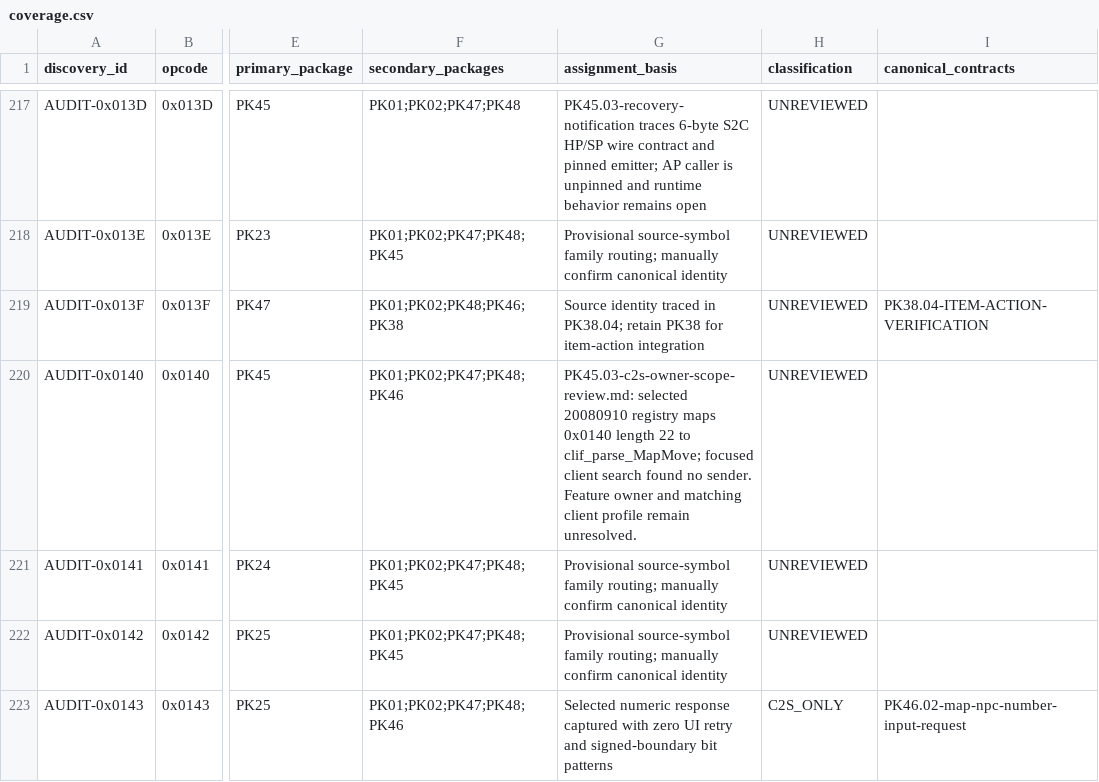
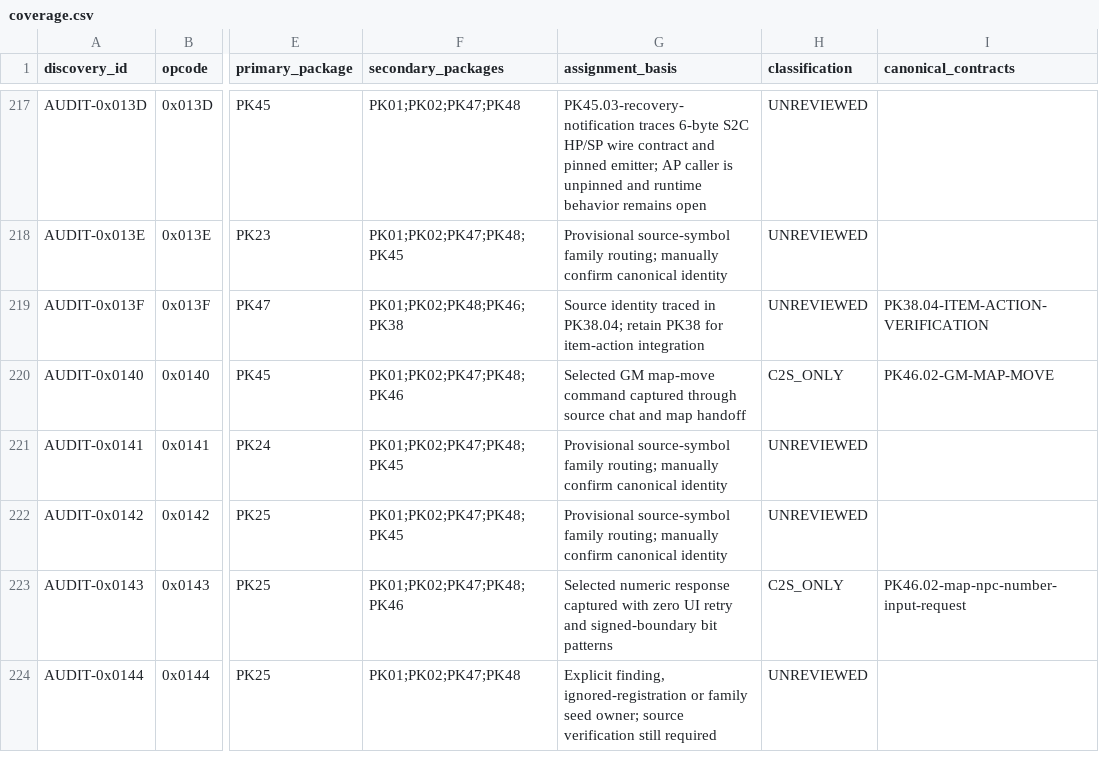
Before and after one commit to Sziadan/open-midgard, a CSV file: docs/packets/coverage.csv, drawn as a sheet; only a part is shown, gaps mark what is left out; the shorter side is filled out with more unchanged rows; the diff names each change by its address in the sheet, - before the commit and + after, or states it on an @@ line.

Commit message:
packet(PK45/PK46.02): connect selected GM map-move request

```diff
--- a/docs/packets/coverage.csv
+++ b/docs/packets/coverage.csv
-G220 (assignment_basis): PK45.03-c2s-owner-scope-review.md: selected 20080910 registry maps 0x0140 length 22 to clif_parse_MapMove; focused client search found no sender. Feature owner and matching client profile remain unresolved.
+G220 (assignment_basis): Selected GM map-move command captured through source chat and map handoff
-H220 (classification): UNREVIEWED
+H220 (classification): C2S_ONLY
-I220 (canonical_contracts): (empty)
+I220 (canonical_contracts): PK46.02-GM-MAP-MOVE
```
Also changed, not shown: docs/packets/evidence/PK46.02-c2s-map-request-inventory.csv, 6 other files.
